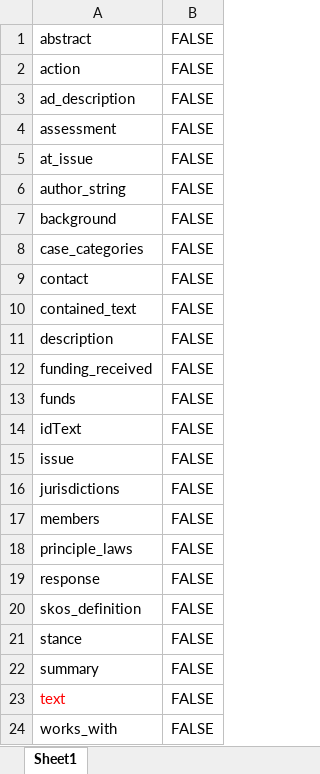
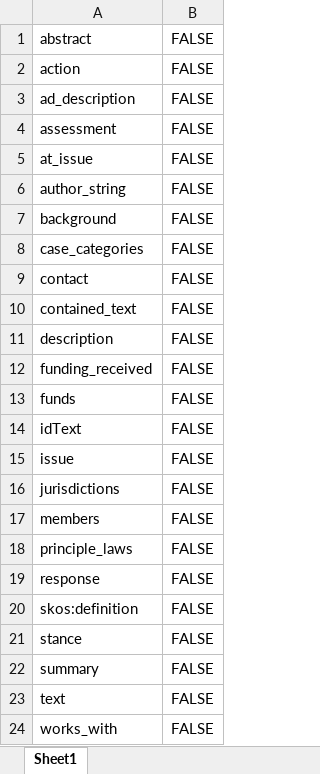
Before and after one commit to mdebellis/Climate_Obstruction, an Excel workbook: data/Text Props.xlsx, sheet Sheet1, drawn as a sheet; values as stored, in another font and other column widths than the file's, no borders; the diff names each change by its address in the sheet, - before the commit and + after, or states it on an @@ line.

```diff
--- a/data/Text Props.xlsx (sheet Sheet1)
+++ b/data/Text Props.xlsx (sheet Sheet1)
-A20: skos_definition
+A20: skos:definition
-A23 text colour: #FF0000
+A23 text colour: black
```
Also changed, not shown: 1 other file.
